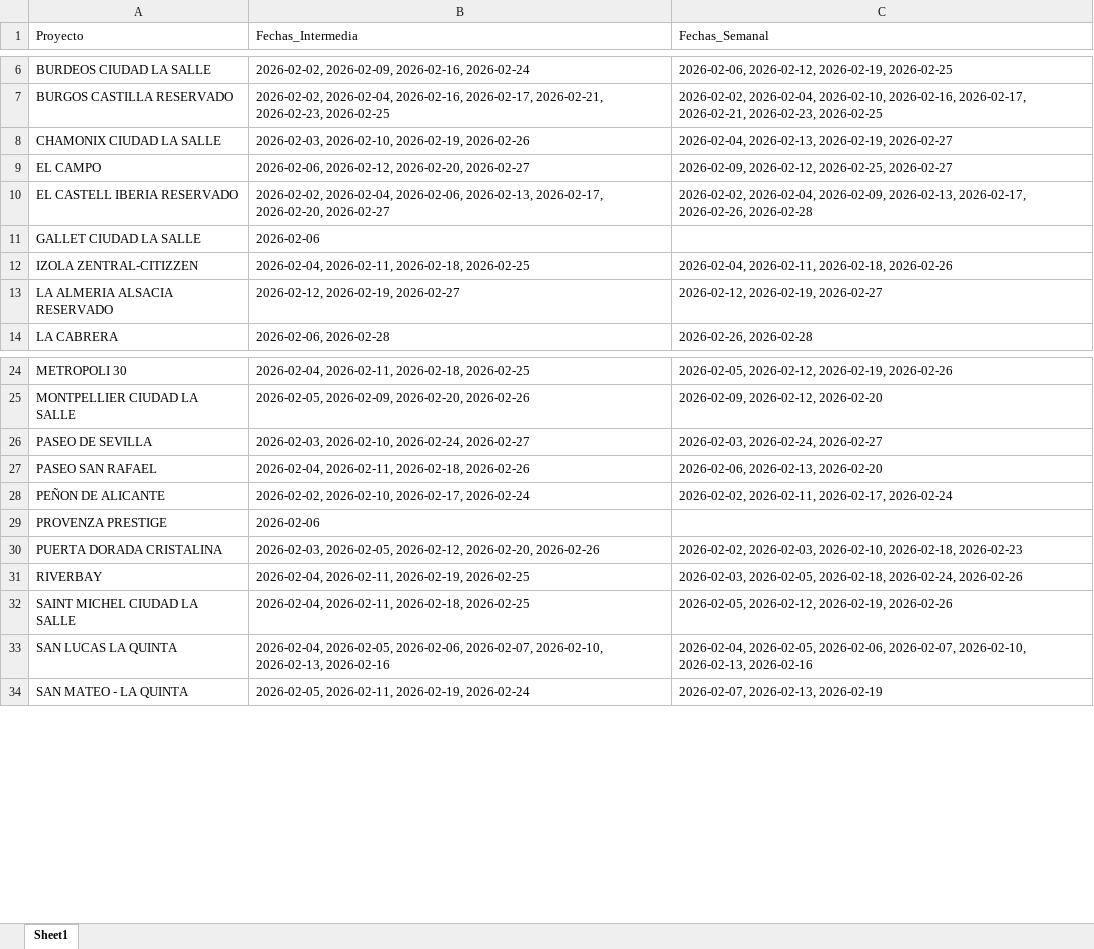
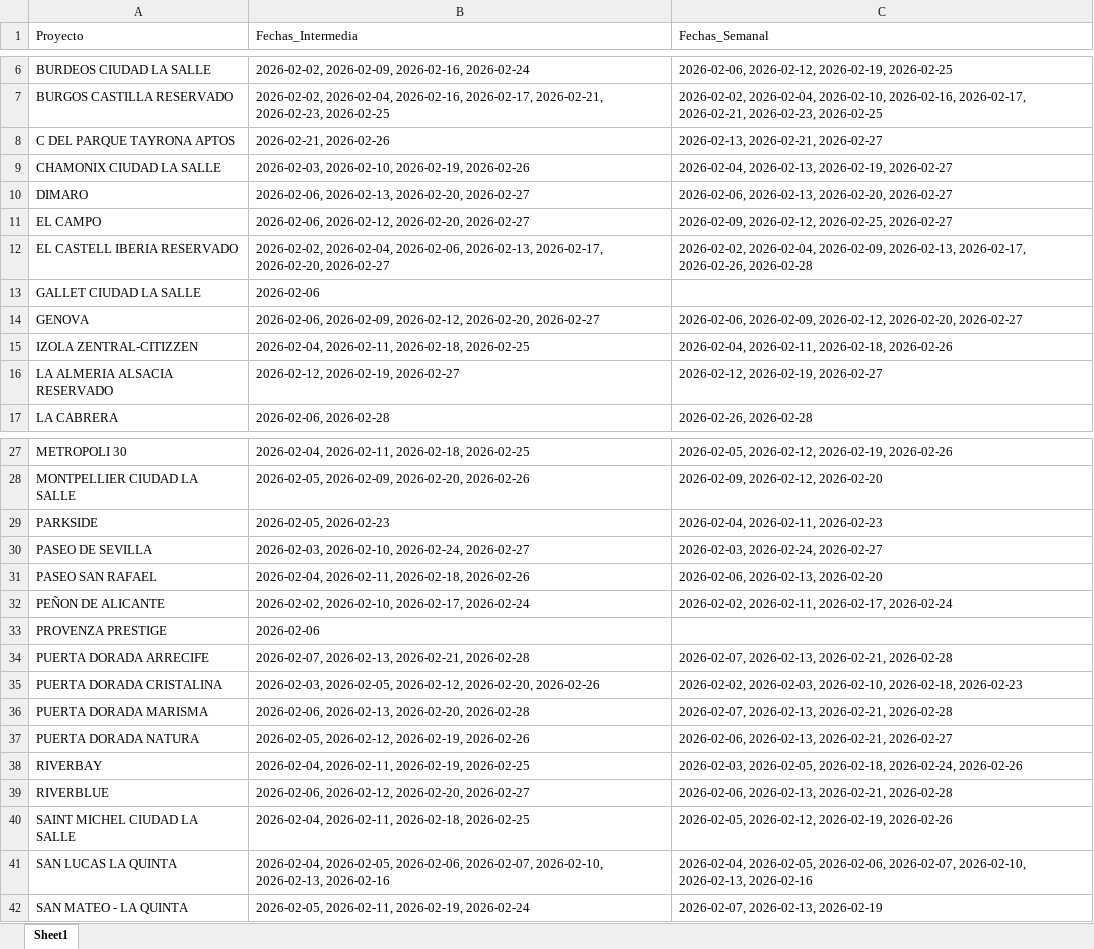
Before and after one commit to leanmarval-ui/CumplimientoActasCosta, an Excel workbook: output/calendario_real.xlsx, sheet Sheet1, drawn as a sheet; only a part is shown, gaps mark what is left out; values as stored, in another font and other column widths than the file's, no borders; the diff names each change by its address in the sheet, - before the commit and + after, or states it on an @@ line.

```diff
--- a/output/calendario_real.xlsx (sheet Sheet1)
+++ b/output/calendario_real.xlsx (sheet Sheet1)
+row 8: C DEL PARQUE TAYRONA APTOS | 2026-02-21, 2026-02-26 | 2026-02-13, 2026-02-21, 2026-02-27
+row 10: DIMARO | 2026-02-06, 2026-02-13, 2026-02-20, 2026-02-27 | 2026-02-06, 2026-02-13, 2026-02-20, 2026-02-27
+row 14: GENOVA | 2026-02-06, 2026-02-09, 2026-02-12, 2026-02-20, 2026-02-27 | 2026-02-06, 2026-02-09, 2026-02-12, 2026-02-20, 2026-02-27
+row 29: PARKSIDE | 2026-02-05, 2026-02-23 | 2026-02-04, 2026-02-11, 2026-02-23
+row 34: PUERTA DORADA ARRECIFE | 2026-02-07, 2026-02-13, 2026-02-21, 2026-02-28 | 2026-02-07, 2026-02-13, 2026-02-21, 2026-02-28
+row 36: PUERTA DORADA MARISMA | 2026-02-06, 2026-02-13, 2026-02-20, 2026-02-28 | 2026-02-07, 2026-02-13, 2026-02-21, 2026-02-28
+row 37: PUERTA DORADA NATURA | 2026-02-05, 2026-02-12, 2026-02-19, 2026-02-26 | 2026-02-06, 2026-02-13, 2026-02-21, 2026-02-27
+row 39: RIVERBLUE | 2026-02-06, 2026-02-12, 2026-02-20, 2026-02-27 | 2026-02-06, 2026-02-13, 2026-02-21, 2026-02-28
```
Also changed, not shown: output/calendario_comparado.xlsx, output/calendario_teorico.xlsx, 1 other file.
